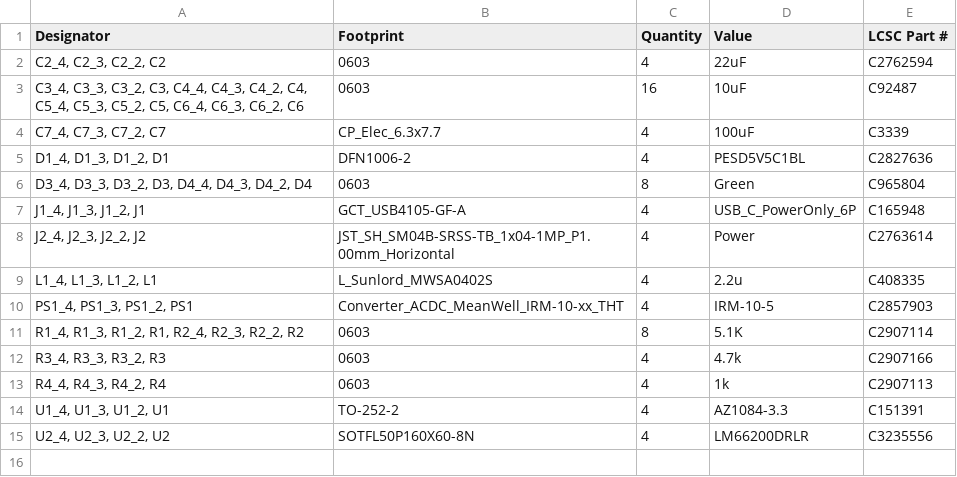
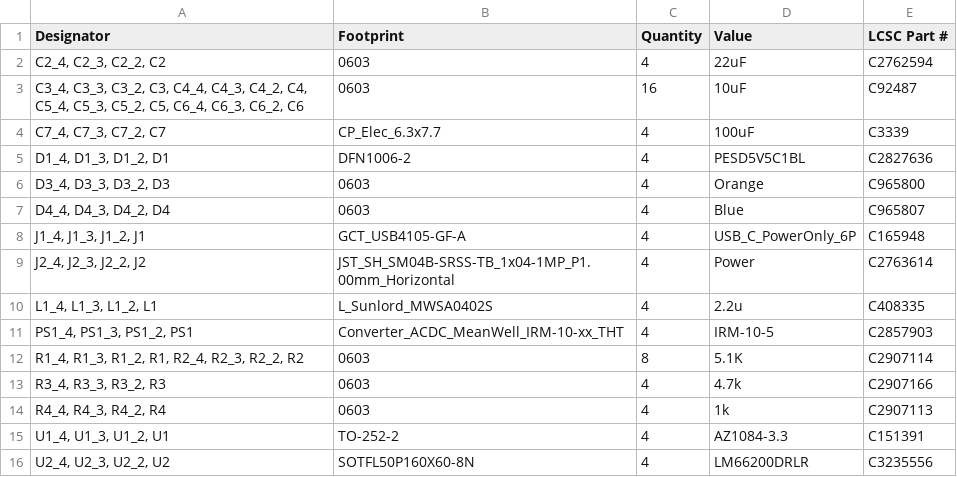
Before and after one commit to crgmakes/module-power, a CSV file: pcb/panel/production/bom.csv, drawn as a sheet; removed rows and columns are numbered as before the commit, all else as after; the diff names each change by its address in the sheet, - before the commit and + after, or states it on an @@ line.

```diff
--- a/pcb/panel/production/bom.csv
+++ b/pcb/panel/production/bom.csv
-row 6: D3_4, D3_3, D3_2, D3, D4_4, D4_3, D4_2, D4 | 0603 | 8 | Green | C965804
+row 6: D3_4, D3_3, D3_2, D3 | 0603 | 4 | Orange | C965800
+row 7: D4_4, D4_3, D4_2, D4 | 0603 | 4 | Blue | C965807
```
Also changed, not shown: pcb/panel/production/designators.csv, pcb/panel/production/positions.csv, 11 other files.
